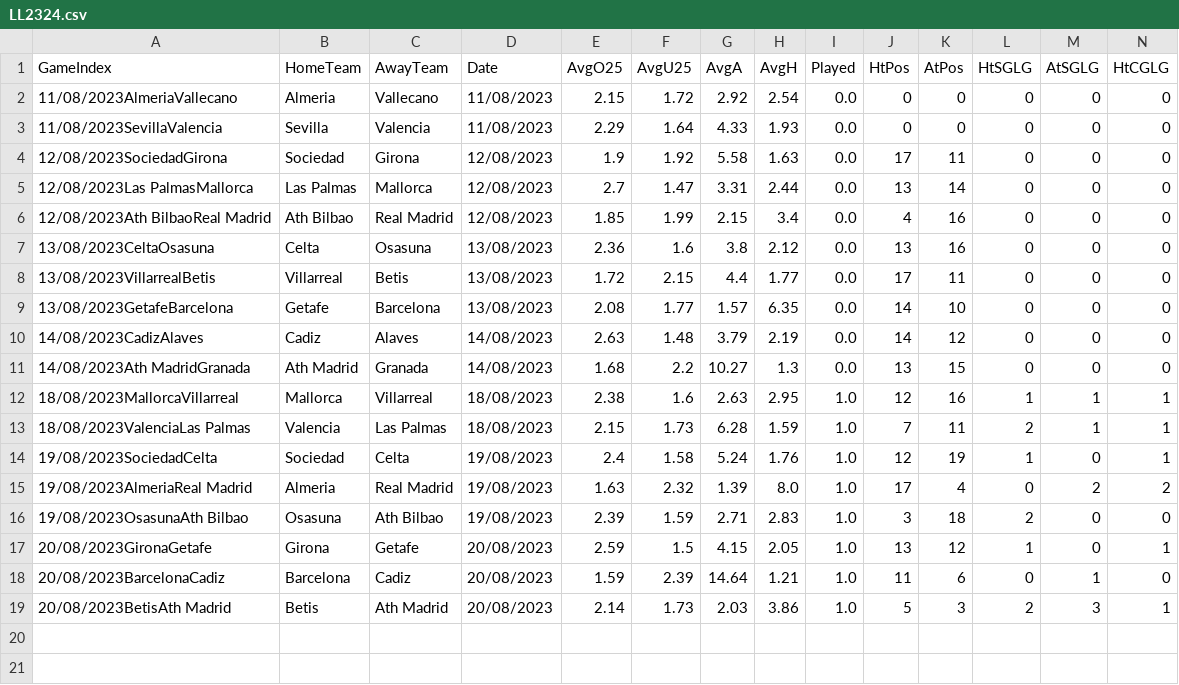
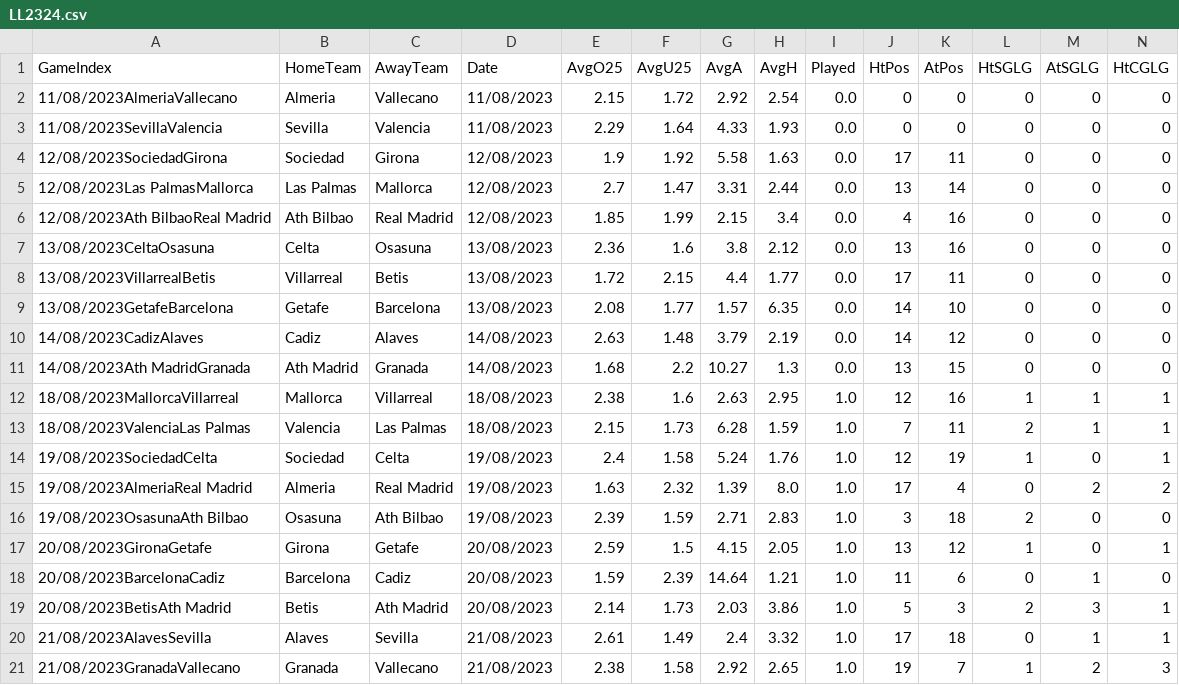
Before and after one commit to eliascarlsson1/react-app-football, a CSV file: backend/data/prepared_data/LL2324.csv, drawn as a sheet; only a part is shown; rows hold the shown columns only; the diff names each change by its address in the sheet, - before the commit and + after, or states it on an @@ line.

```diff
--- a/backend/data/prepared_data/LL2324.csv
+++ b/backend/data/prepared_data/LL2324.csv
+row 20: 21/08/2023AlavesSevilla | Alaves | Sevilla | 21/08/2023 | 2.61 | 1.49 | 2.4 | 3.32 | 1.0 | 17 | 18 | 0 | 1 | 1
+row 21: 21/08/2023GranadaVallecano | Granada | Vallecano | 21/08/2023 | 2.38 | 1.58 | 2.92 | 2.65 | 1.0 | 19 | 7 | 1 | 2 | 3
```
Also changed, not shown: backend/data/prepared_data/PL2324.csv, backend/data/prepared_data/PO2324.csv, 12 other files.
